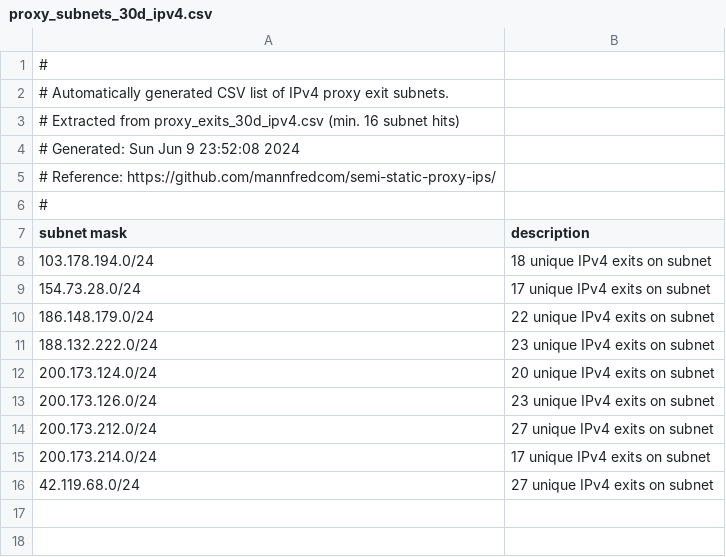
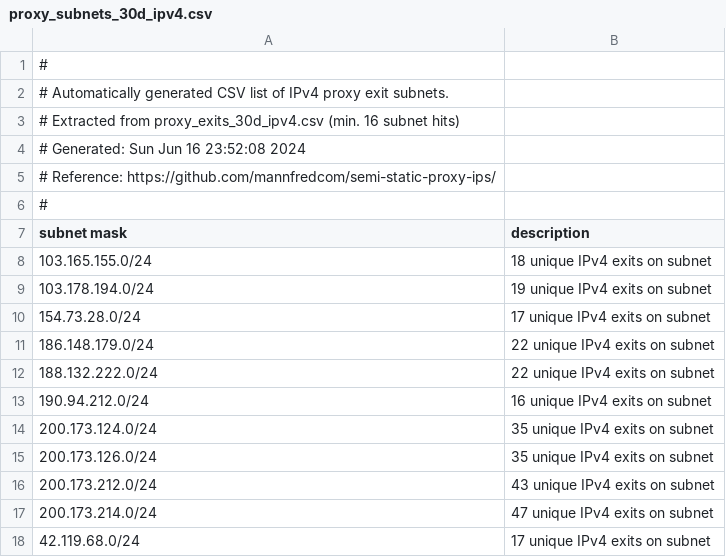
Before and after one commit to mannfredcom/semi-static-proxy-ips, a CSV file: proxy_subnets_30d_ipv4.csv, drawn as a sheet.

```diff
--- a/proxy_subnets_30d_ipv4.csv
+++ b/proxy_subnets_30d_ipv4.csv
@@ -3,3 +3,3 @@
 # Extracted from proxy_exits_30d_ipv4.csv (min. 16 subnet hits)
-# Generated: Sun Jun  9 23:52:08 2024
+# Generated: Sun Jun 16 23:52:08 2024
 # Reference: https://github.com/mannfredcom/semi-static-proxy-ips/
@@ -7,10 +7,12 @@
 subnet mask,description
-103.178.194.0/24,18 unique IPv4 exits on subnet
+103.165.155.0/24,18 unique IPv4 exits on subnet
+103.178.194.0/24,19 unique IPv4 exits on subnet
 154.73.28.0/24,17 unique IPv4 exits on subnet
 186.148.179.0/24,22 unique IPv4 exits on subnet
-188.132.222.0/24,23 unique IPv4 exits on subnet
-200.173.124.0/24,20 unique IPv4 exits on subnet
-200.173.126.0/24,23 unique IPv4 exits on subnet
-200.173.212.0/24,27 unique IPv4 exits on subnet
-200.173.214.0/24,17 unique IPv4 exits on subnet
-42.119.68.0/24,27 unique IPv4 exits on subnet
+188.132.222.0/24,22 unique IPv4 exits on subnet
+190.94.212.0/24,16 unique IPv4 exits on subnet
+200.173.124.0/24,35 unique IPv4 exits on subnet
+200.173.126.0/24,35 unique IPv4 exits on subnet
+200.173.212.0/24,43 unique IPv4 exits on subnet
+200.173.214.0/24,47 unique IPv4 exits on subnet
+42.119.68.0/24,17 unique IPv4 exits on subnet
```
Also changed, not shown: proxy_exits_30d_ipv4.csv, proxy_exits_30d_ipv6.csv, 8 other files.
